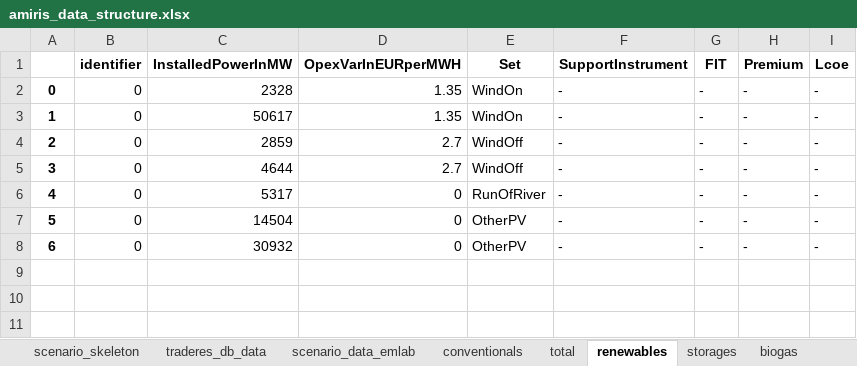
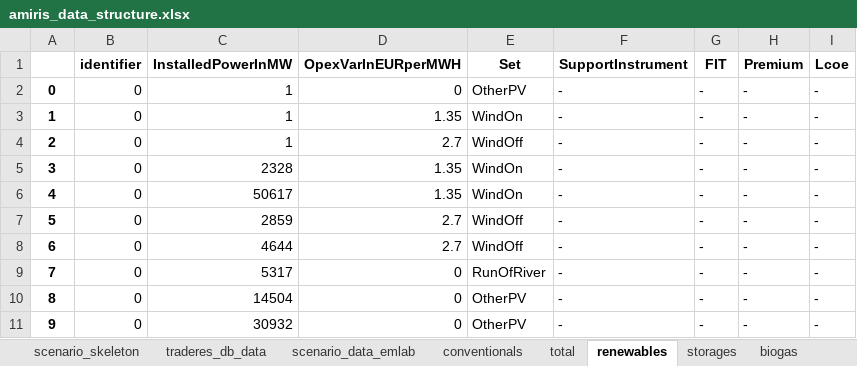
Before and after one commit to TradeRES/toolbox-amiris-emlab, an Excel workbook: amiris_workflow/amiris_data_structure.xlsx, sheet renewables, drawn as a sheet; values as stored, in another font and other column widths than the file's, no borders; addresses are those after the commit; the diff names each change by its address in the sheet, - before the commit and + after, or states it on an @@ line.

```diff
--- a/amiris_workflow/amiris_data_structure.xlsx (sheet renewables)
+++ b/amiris_workflow/amiris_data_structure.xlsx (sheet renewables)
+row 2: 0 | 0 | 1 | 0 | OtherPV | - | - | - | -
+row 3: 1 | 0 | 1 | 1.35 | WindOn | - | - | - | -
+row 4: 2 | 0 | 1 | 2.7 | WindOff | - | - | - | -
@@ column A renumbered from row 5 down @@
```
Also changed, not shown: sheet conventionals, sheet biogas, sheet storages, sheet scenario_data_emlab, sheet times, 2 other files.
